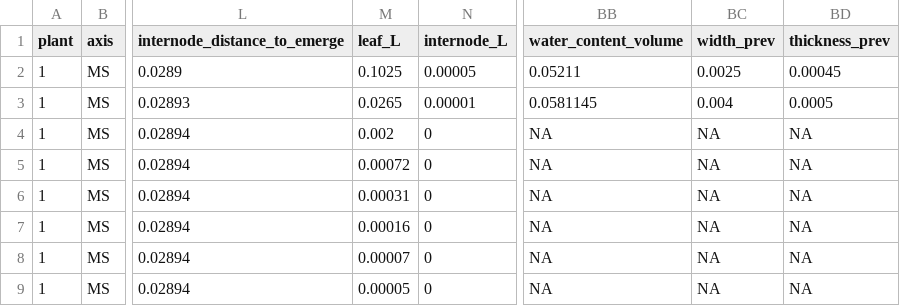
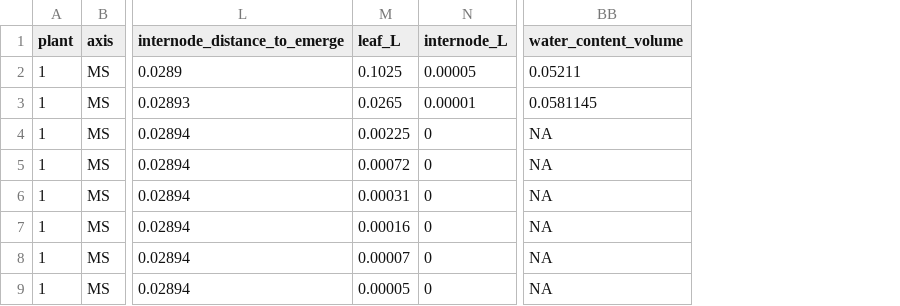
Before and after one commit to victoriaacker/fspm-wheat, a CSV file: example/Vegetative_stages/inputs_simpleplant/hiddenzones_initial_state.csv, drawn as a sheet; only a part is shown, gaps mark what is left out; the diff names each change by its address in the sheet, - before the commit and + after, or states it on an @@ line.

```diff
--- a/example/Vegetative_stages/inputs_simpleplant/hiddenzones_initial_state.csv
+++ b/example/Vegetative_stages/inputs_simpleplant/hiddenzones_initial_state.csv
-column BC (width_prev), rows 2-9: 0.0025 | 0.004 | NA | NA | NA | NA | NA | NA
-column BD (thickness_prev), rows 2-9: 0.00045 | 0.0005 | NA | NA | NA | NA | NA | NA
-M4 (leaf_L): 0.002
+M4 (leaf_L): 0.00225
```
Also changed, not shown: example/Scenarios_Climate/inputs/scenarios_list.csv, 15 other files.
